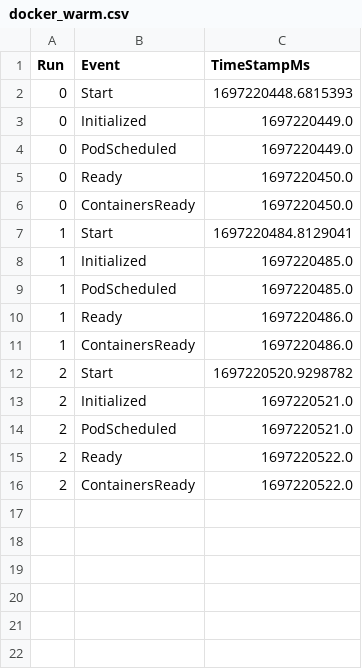
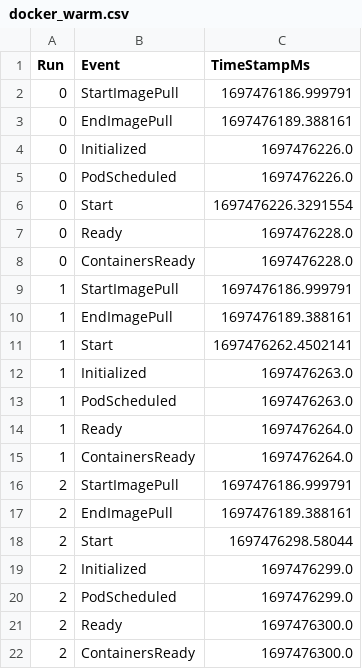
Before and after one commit to coco-serverless/coco-serverless, a CSV file: eval/results/startup/docker_warm.csv, drawn as a sheet.

```diff
--- a/eval/results/startup/docker_warm.csv
+++ b/eval/results/startup/docker_warm.csv
@@ -1,16 +1,22 @@
 Run,Event,TimeStampMs
-0,Start,1697220448.6815393
-0,Initialized,1697220449.0
-0,PodScheduled,1697220449.0
-0,Ready,1697220450.0
-0,ContainersReady,1697220450.0
-1,Start,1697220484.8129041
-1,Initialized,1697220485.0
-1,PodScheduled,1697220485.0
-1,Ready,1697220486.0
-1,ContainersReady,1697220486.0
-2,Start,1697220520.9298782
-2,Initialized,1697220521.0
-2,PodScheduled,1697220521.0
-2,Ready,1697220522.0
-2,ContainersReady,1697220522.0
+0,StartImagePull,1697476186.999791
+0,EndImagePull,1697476189.388161
+0,Initialized,1697476226.0
+0,PodScheduled,1697476226.0
+0,Start,1697476226.3291554
+0,Ready,1697476228.0
+0,ContainersReady,1697476228.0
+1,StartImagePull,1697476186.999791
+1,EndImagePull,1697476189.388161
+1,Start,1697476262.4502141
+1,Initialized,1697476263.0
+1,PodScheduled,1697476263.0
+1,Ready,1697476264.0
+1,ContainersReady,1697476264.0
+2,StartImagePull,1697476186.999791
+2,EndImagePull,1697476189.388161
+2,Start,1697476298.58044
+2,Initialized,1697476299.0
+2,PodScheduled,1697476299.0
+2,Ready,1697476300.0
+2,ContainersReady,1697476300.0
```
Also changed, not shown: eval/results/startup/coco-fw-sig-enc_warm.csv, eval/results/startup/coco_cold.csv, 12 other files.
